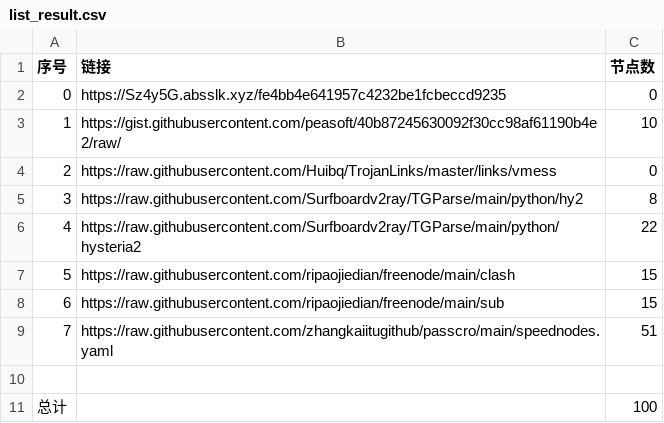
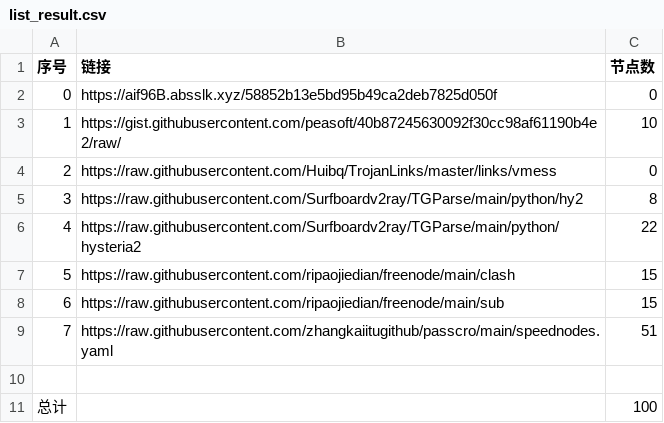
Before and after one commit to starsdream666/NoMoreWalls, a CSV file: list_result.csv, drawn as a sheet.

```diff
--- a/list_result.csv
+++ b/list_result.csv
@@ -1,3 +1,3 @@
 序号,链接,节点数
-0,https://Sz4y5G.absslk.xyz/fe4bb4e641957c4232be1fcbeccd9235,0
+0,https://aif96B.absslk.xyz/58852b13e5bd95b49ca2deb7825d050f,0
 1,https://gist.githubusercontent.com/peasoft/40b87245630092f30cc98af61190b4e2/raw/,10
```
Also changed, not shown: 16 other files.
